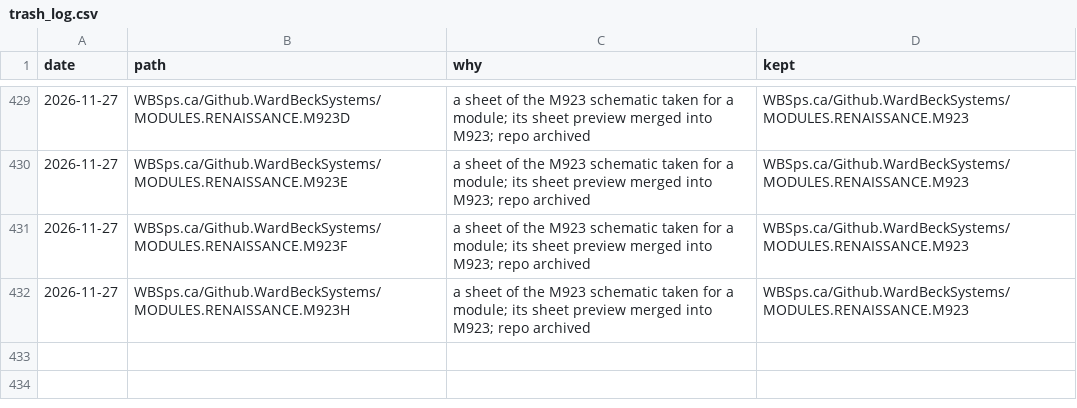
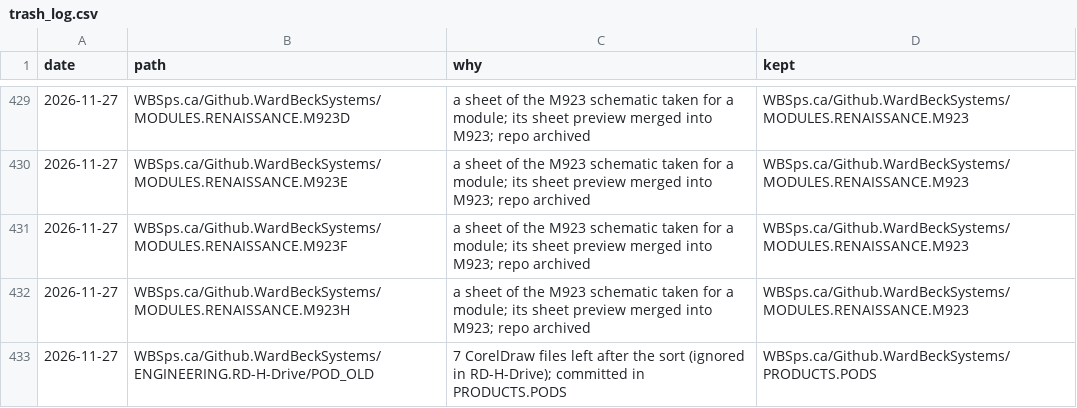
Before and after one commit to WardBeckSystems/WBSps.ca, a CSV file: tools/trash_log.csv, drawn as a sheet; only a part is shown, gaps mark what is left out; the diff names each change by its address in the sheet, - before the commit and + after, or states it on an @@ line.

```diff
--- a/tools/trash_log.csv
+++ b/tools/trash_log.csv
+row 433: 2026-11-27 | WBSps.ca/Github.WardBeckSystems/ENGINEERING.RD-H-Drive/POD_OLD | 7 CorelDraw files left after the sort (ignored in RD-H-Drive); committed in PRODUCTS.PODS | WBSps.ca/Github.WardBeckSystems/PRODUCTS.PODS
```
Also changed, not shown: 1 other file.
